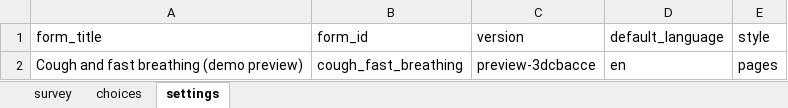
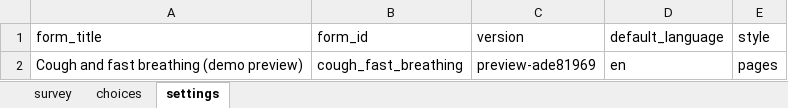
Before and after one commit to Shaurya6355/Medic-Mobile---AWS-Breaking-Barrier-, an Excel workbook: Backend/compile-demo/output/project/forms/app/cough_fast_breathing.xlsx, sheet settings, drawn as a sheet; values as stored, in another font and other column widths than the file's, no borders; the diff names each change by its address in the sheet, - before the commit and + after, or states it on an @@ line.

```diff
--- a/Backend/compile-demo/output/project/forms/app/cough_fast_breathing.xlsx (sheet settings)
+++ b/Backend/compile-demo/output/project/forms/app/cough_fast_breathing.xlsx (sheet settings)
-C2 (version): preview-3dcbacce
+C2 (version): preview-ade81969
```
Also changed, not shown: sheet survey, 36 other files.
